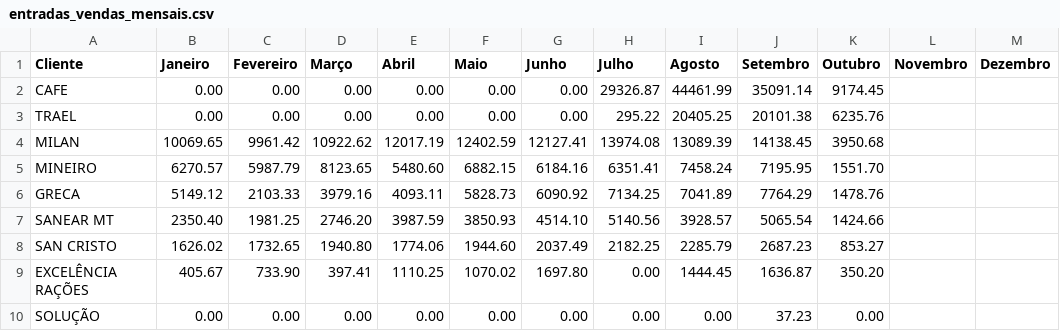
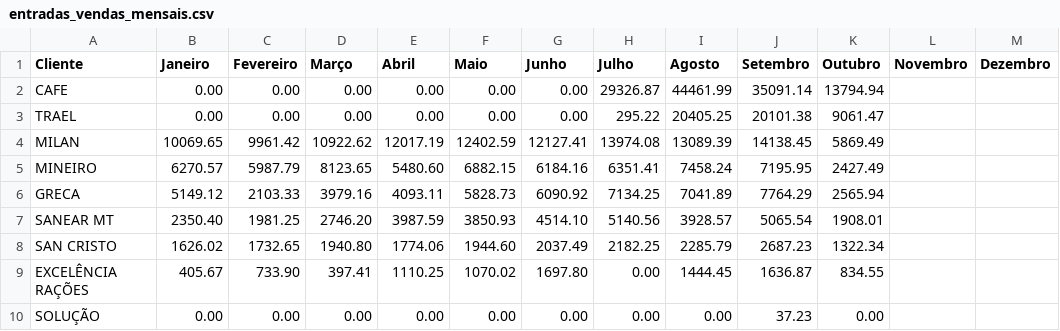
Before and after one commit to mwbm07/mtgas-dashboard-gn, a CSV file: data/entradas_vendas_mensais.csv, drawn as a sheet.

Commit message:
Update entradas_vendas_mensais.csv

```diff
--- a/data/entradas_vendas_mensais.csv
+++ b/data/entradas_vendas_mensais.csv
@@ -1,10 +1,10 @@
 Cliente,Janeiro,Fevereiro,Março,Abril,Maio,Junho,Julho,Agosto,Setembro,Outubro,Novembro,Dezembro
-CAFE,0.00,0.00,0.00,0.00,0.00,0.00,29326.87,44461.99,35091.14,9174.45,,
-TRAEL,0.00,0.00,0.00,0.00,0.00,0.00,295.22,20405.25,20101.38,6235.76,,
-MILAN,10069.65,9961.42,10922.62,12017.19,12402.59,12127.41,13974.08,13089.39,14138.45,3950.68,,
-MINEIRO,6270.57,5987.79,8123.65,5480.60,6882.15,6184.16,6351.41,7458.24,7195.95,1551.70,,
-GRECA,5149.12,2103.33,3979.16,4093.11,5828.73,6090.92,7134.25,7041.89,7764.29,1478.76,,
-SANEAR MT,2350.40,1981.25,2746.20,3987.59,3850.93,4514.10,5140.56,3928.57,5065.54,1424.66,,
-SAN CRISTO,1626.02,1732.65,1940.80,1774.06,1944.60,2037.49,2182.25,2285.79,2687.23,853.27,,
-EXCELÊNCIA RAÇÕES,405.67,733.90,397.41,1110.25,1070.02,1697.80,0.00,1444.45,1636.87,350.20,,
+CAFE,0.00,0.00,0.00,0.00,0.00,0.00,29326.87,44461.99,35091.14,13794.94,,
+TRAEL,0.00,0.00,0.00,0.00,0.00,0.00,295.22,20405.25,20101.38,9061.47,,
+MILAN,10069.65,9961.42,10922.62,12017.19,12402.59,12127.41,13974.08,13089.39,14138.45,5869.49,,
+MINEIRO,6270.57,5987.79,8123.65,5480.60,6882.15,6184.16,6351.41,7458.24,7195.95,2427.49,,
+GRECA,5149.12,2103.33,3979.16,4093.11,5828.73,6090.92,7134.25,7041.89,7764.29,2565.94,,
+SANEAR MT,2350.40,1981.25,2746.20,3987.59,3850.93,4514.10,5140.56,3928.57,5065.54,1908.01,,
+SAN CRISTO,1626.02,1732.65,1940.80,1774.06,1944.60,2037.49,2182.25,2285.79,2687.23,1322.34,,
+EXCELÊNCIA RAÇÕES,405.67,733.90,397.41,1110.25,1070.02,1697.80,0.00,1444.45,1636.87,834.55,,
 SOLUÇÃO,0.00,0.00,0.00,0.00,0.00,0.00,0.00,0.00,37.23,0.00,,
```
